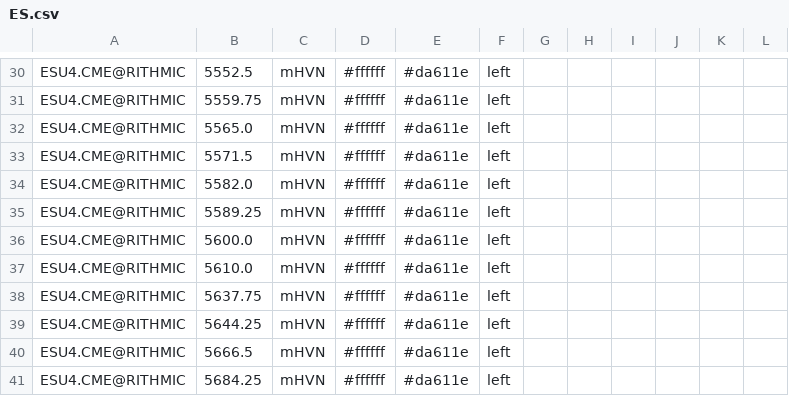
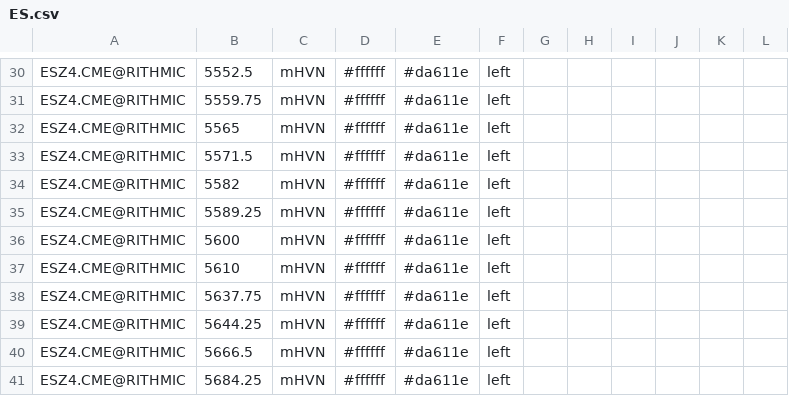
Before and after one commit to snowiesuet/Cloud-notes, a CSV file: ES.csv, drawn as a sheet; only a part is shown, gaps mark what is left out; the diff covers the shown part only.

```diff
--- a/ES.csv
+++ b/ES.csv
@@ -30,12 +30,12 @@
-"ESU4.CME@RITHMIC","5552.5","mHVN","#ffffff","#da611e","left","","","","","",""
-"ESU4.CME@RITHMIC","5559.75","mHVN","#ffffff","#da611e","left","","","","","",""
-"ESU4.CME@RITHMIC","5565.0","mHVN","#ffffff","#da611e","left","","","","","",""
-"ESU4.CME@RITHMIC","5571.5","mHVN","#ffffff","#da611e","left","","","","","",""
-"ESU4.CME@RITHMIC","5582.0","mHVN","#ffffff","#da611e","left","","","","","",""
-"ESU4.CME@RITHMIC","5589.25","mHVN","#ffffff","#da611e","left","","","","","",""
-"ESU4.CME@RITHMIC","5600.0","mHVN","#ffffff","#da611e","left","","","","","",""
-"ESU4.CME@RITHMIC","5610.0","mHVN","#ffffff","#da611e","left","","","","","",""
-"ESU4.CME@RITHMIC","5637.75","mHVN","#ffffff","#da611e","left","","","","","",""
-"ESU4.CME@RITHMIC","5644.25","mHVN","#ffffff","#da611e","left","","","","","",""
-"ESU4.CME@RITHMIC","5666.5","mHVN","#ffffff","#da611e","left","","","","","",""
-"ESU4.CME@RITHMIC","5684.25","mHVN","#ffffff","#da611e","left","","","","","",""
+ESZ4.CME@RITHMIC,5552.5,mHVN,#ffffff,#da611e,left,,,,,,
+ESZ4.CME@RITHMIC,5559.75,mHVN,#ffffff,#da611e,left,,,,,,
+ESZ4.CME@RITHMIC,5565,mHVN,#ffffff,#da611e,left,,,,,,
+ESZ4.CME@RITHMIC,5571.5,mHVN,#ffffff,#da611e,left,,,,,,
+ESZ4.CME@RITHMIC,5582,mHVN,#ffffff,#da611e,left,,,,,,
+ESZ4.CME@RITHMIC,5589.25,mHVN,#ffffff,#da611e,left,,,,,,
+ESZ4.CME@RITHMIC,5600,mHVN,#ffffff,#da611e,left,,,,,,
+ESZ4.CME@RITHMIC,5610,mHVN,#ffffff,#da611e,left,,,,,,
+ESZ4.CME@RITHMIC,5637.75,mHVN,#ffffff,#da611e,left,,,,,,
+ESZ4.CME@RITHMIC,5644.25,mHVN,#ffffff,#da611e,left,,,,,,
+ESZ4.CME@RITHMIC,5666.5,mHVN,#ffffff,#da611e,left,,,,,,
+ESZ4.CME@RITHMIC,5684.25,mHVN,#ffffff,#da611e,left,,,,,,
```
Also changed, not shown: 46 edited cells elsewhere in this file.
